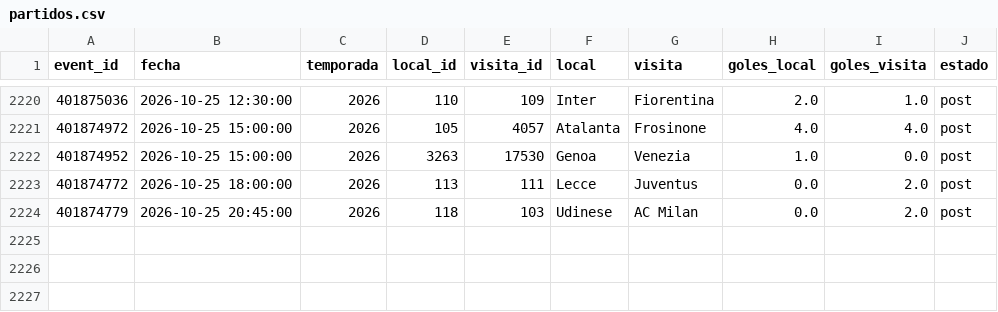
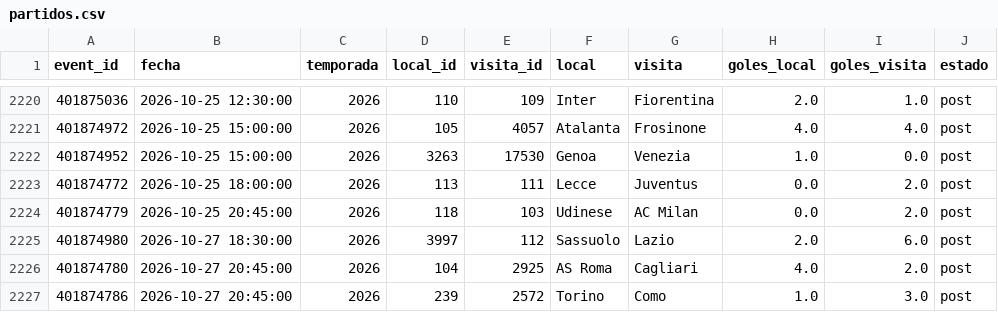
Before and after one commit to Pacortes2021/fifa-2026-hybrid-forecast, a CSV file: ita/data/partidos.csv, drawn as a sheet; only a part is shown, gaps mark what is left out.

```diff
--- a/ita/data/partidos.csv
+++ b/ita/data/partidos.csv
@@ -2224 +2224,4 @@ event_id,fecha,temporada,local_id,visita_id,local,visita,goles_local,goles_visit
 401874779,2026-10-25 20:45:00,2026,118,103,Udinese,AC Milan,0.0,2.0,post
+401874980,2026-10-27 18:30:00,2026,3997,112,Sassuolo,Lazio,2.0,6.0,post
+401874780,2026-10-27 20:45:00,2026,104,2925,AS Roma,Cagliari,4.0,2.0,post
+401874786,2026-10-27 20:45:00,2026,239,2572,Torino,Como,1.0,3.0,post
```
Also changed, not shown: fra/data/fixture.csv, fra/data/partidos.csv, 1 other file.
